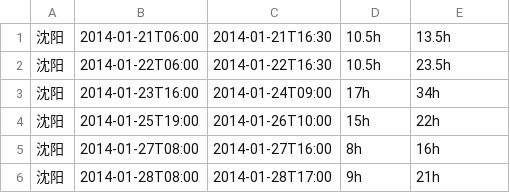
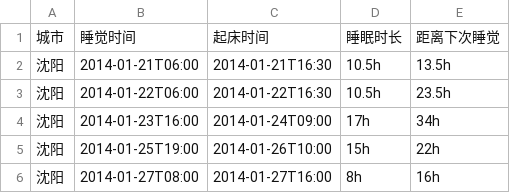
Before and after one commit to jysperm/blog, a CSV file: sleeping.csv, drawn as a sheet; only a part is shown; the shorter side is filled out with more unchanged rows; the diff names each change by its address in the sheet, - before the commit and + after, or states it on an @@ line.

Commit message:
Update sleeping.csv

```diff
--- a/sleeping.csv
+++ b/sleeping.csv
+row 1: 城市 | 睡觉时间 | 起床时间 | 睡眠时长 | 距离下次睡觉
```
